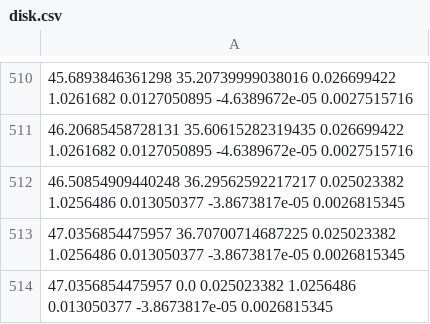
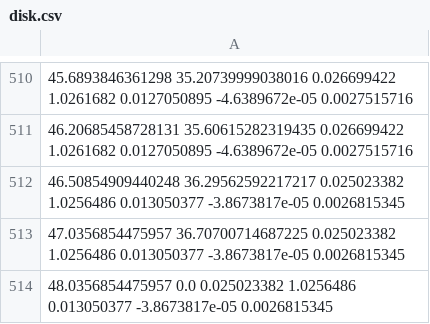
Before and after one commit to pcfreak9000/blackray, a CSV file: disk.csv, drawn as a sheet; only a part is shown, gaps mark what is left out.

```diff
--- a/disk.csv
+++ b/disk.csv
@@ -513,2 +513,2 @@
 47.0356854475957 36.70700714687225 0.025023382 1.0256486 0.013050377 -3.8673817e-05 0.0026815345
-47.0356854475957 0.0 0.025023382 1.0256486 0.013050377 -3.8673817e-05 0.0026815345
+48.0356854475957 0.0 0.025023382 1.0256486 0.013050377 -3.8673817e-05 0.0026815345
```
Also changed, not shown: 6 other files.
